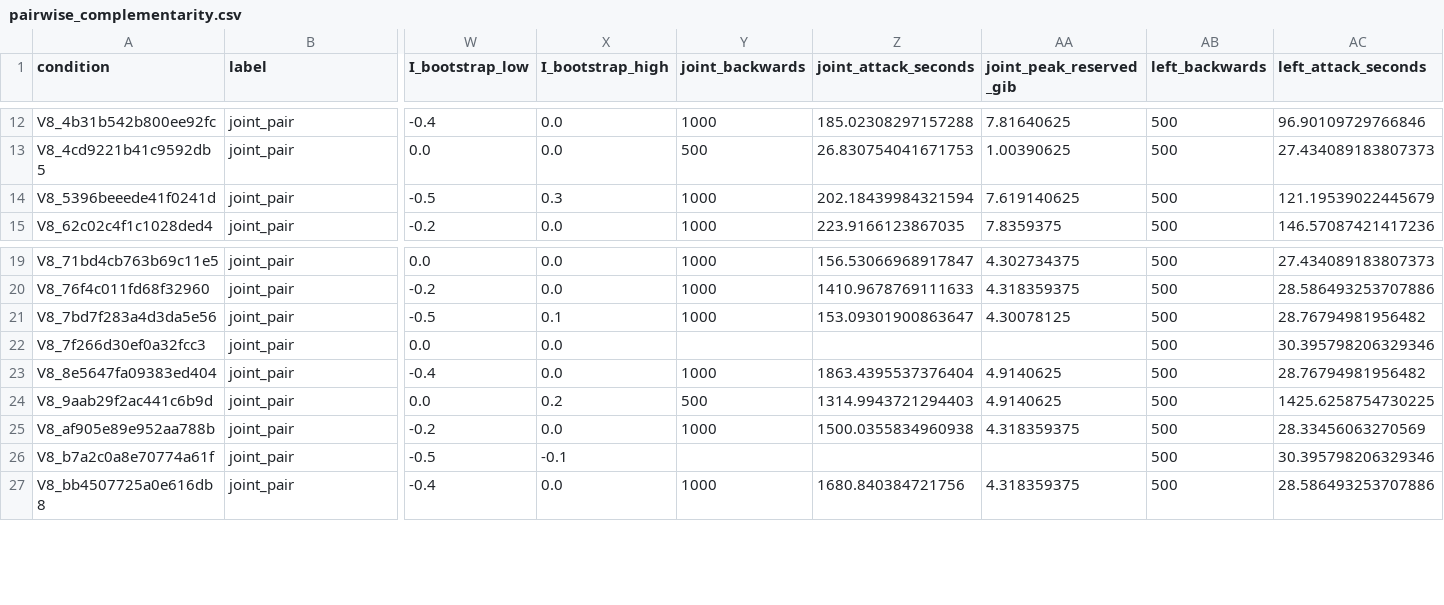
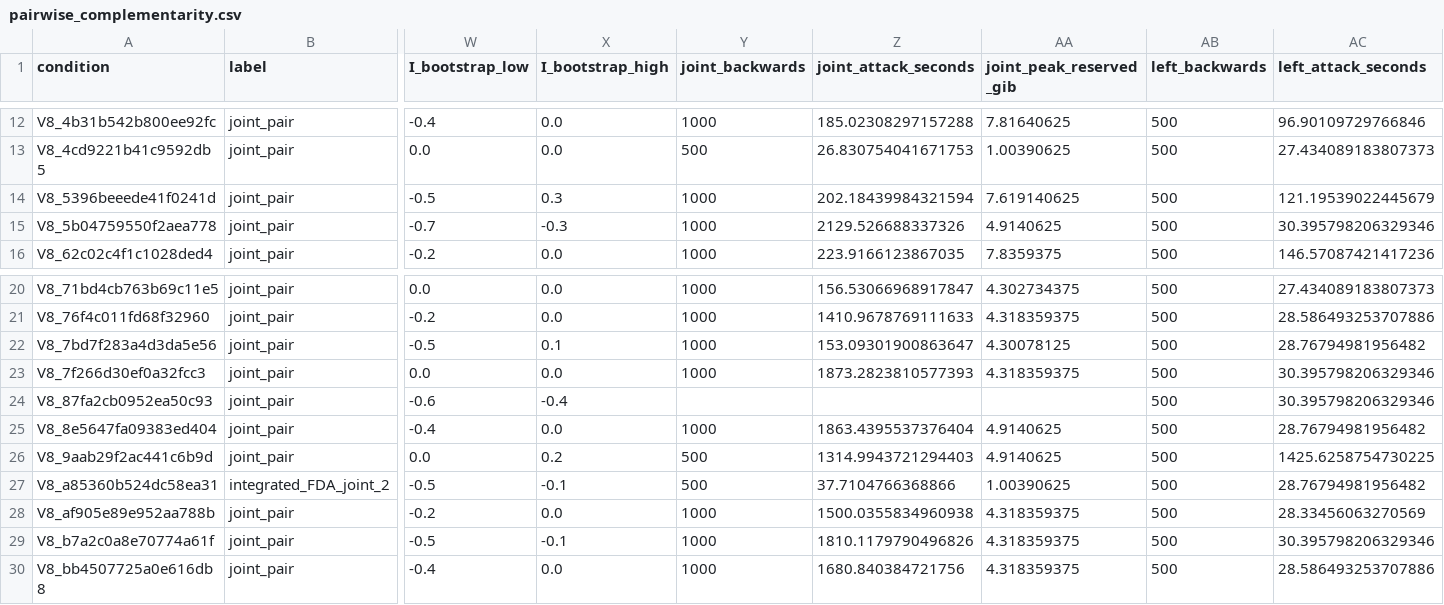
Before and after one commit to pe0-p1e/exper-tran, a CSV file: experiments/2026-10-a100-precommercial-v7-targeted-50/reports/v8_stage12_joint24h/reports/pairwise_complementarity.csv, drawn as a sheet; only a part is shown, gaps mark what is left out; addresses are those after the commit; rows hold the shown columns only; the diff names each change by its address in the sheet, - before the commit and + after, or states it on an @@ line.

```diff
--- a/experiments/2026-10-a100-precommercial-v7-targeted-50/reports/v8_stage12_joint24h/reports/pairwise_complementarity.csv
+++ b/experiments/2026-10-a100-precommercial-v7-targeted-50/reports/v8_stage12_joint24h/reports/pairwise_complementarity.csv
+row 15: V8_5b04759550f2aea778 | joint_pair | -0.7 | -0.3 | 1000 | 2129.526688337326 | 4.9140625 | 500 | 30.395798206329346
-Y23 (joint_backwards): (empty)
+Y23 (joint_backwards): 1000
-Z23 (joint_attack_seconds): (empty)
+Z23 (joint_attack_seconds): 1873.2823810577393
-AA23 (joint_peak_reserved_gib): (empty)
+AA23 (joint_peak_reserved_gib): 4.318359375
+row 24: V8_87fa2cb0952ea50c93 | joint_pair | -0.6 | -0.4 |  |  |  | 500 | 30.395798206329346
+row 27: V8_a85360b524dc58ea31 | integrated_FDA_joint_2 | -0.5 | -0.1 | 500 | 37.7104766368866 | 1.00390625 | 500 | 28.76794981956482
-Y29 (joint_backwards): (empty)
+Y29 (joint_backwards): 1000
-Z29 (joint_attack_seconds): (empty)
+Z29 (joint_attack_seconds): 1810.1179790496826
-AA29 (joint_peak_reserved_gib): (empty)
+AA29 (joint_peak_reserved_gib): 4.318359375
```
Also changed, not shown: experiments/2026-10-a100-precommercial-v7-targeted-50/reports/v8_stage12_joint24h/gradient_compatibility_aggregate.csv, experiments/2026-10-a100-precommercial-v7-targeted-50/reports/v8_stage12_joint24h/reports/conditions.csv, 28 other files.
